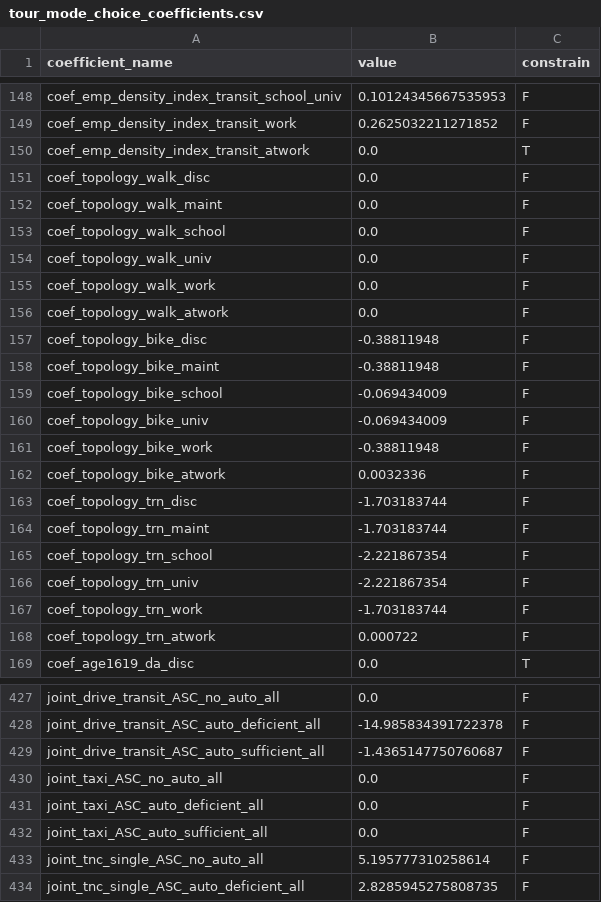
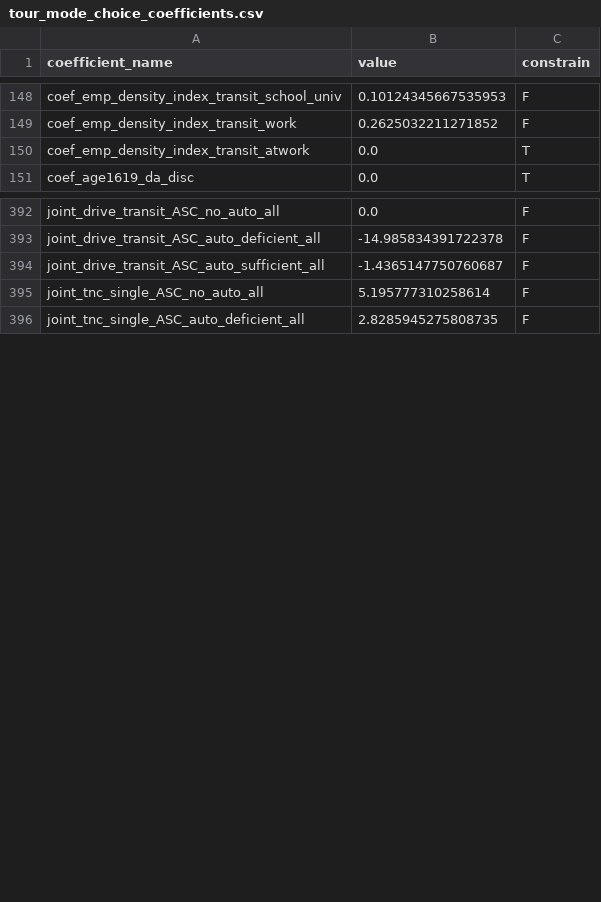
Before and after one commit to psrc/soundcast, a CSV file: inputs/model/activitysim/configs/tour_mode_choice_coefficients.csv, drawn as a sheet; only a part is shown, gaps mark what is left out; the diff covers the shown part only.

Commit message:
initial calibration of tour mode choice

```diff
--- a/inputs/model/activitysim/configs/tour_mode_choice_coefficients.csv
+++ b/inputs/model/activitysim/configs/tour_mode_choice_coefficients.csv
@@ -150,20 +150,2 @@ coef_emp_density_index_transit_work,0.2625032211271852,F
 coef_emp_density_index_transit_atwork,0.0,T
-coef_topology_walk_disc,0.0,F
-coef_topology_walk_maint,0.0,F
-coef_topology_walk_school,0.0,F
-coef_topology_walk_univ,0.0,F
-coef_topology_walk_work,0.0,F
-coef_topology_walk_atwork,0.0,F
-coef_topology_bike_disc,-0.38811948,F
-coef_topology_bike_maint,-0.38811948,F
-coef_topology_bike_school,-0.069434009,F
-coef_topology_bike_univ,-0.069434009,F
-coef_topology_bike_work,-0.38811948,F
-coef_topology_bike_atwork,0.0032336,F
-coef_topology_trn_disc,-1.703183744,F
-coef_topology_trn_maint,-1.703183744,F
-coef_topology_trn_school,-2.221867354,F
-coef_topology_trn_univ,-2.221867354,F
-coef_topology_trn_work,-1.703183744,F
-coef_topology_trn_atwork,0.000722,F
 coef_age1619_da_disc,0.0,T
@@ -429,5 +394,2 @@ joint_drive_transit_ASC_auto_deficient_all,-14.985834391722378,F
 joint_drive_transit_ASC_auto_sufficient_all,-1.4365147750760687,F
-joint_taxi_ASC_no_auto_all,0.0,F
-joint_taxi_ASC_auto_deficient_all,0.0,F
-joint_taxi_ASC_auto_sufficient_all,0.0,F
 joint_tnc_single_ASC_no_auto_all,5.195777310258614,F
```
Also changed, not shown: 17 removed rows and 22 edited cells elsewhere in this file, inputs/model/activitysim/configs/tour_mode_choice_coeffs_template.csv, inputs/model/activitysim/configs/trip_mode_choice_annotate_trips_preprocessor.csv, 1 other file.
